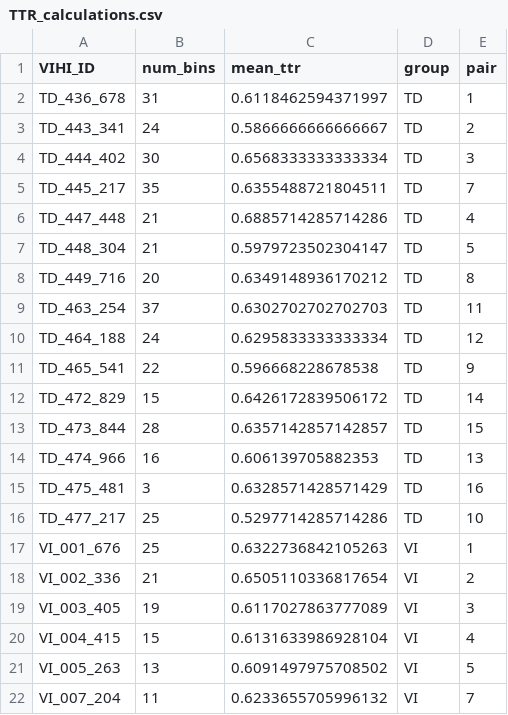
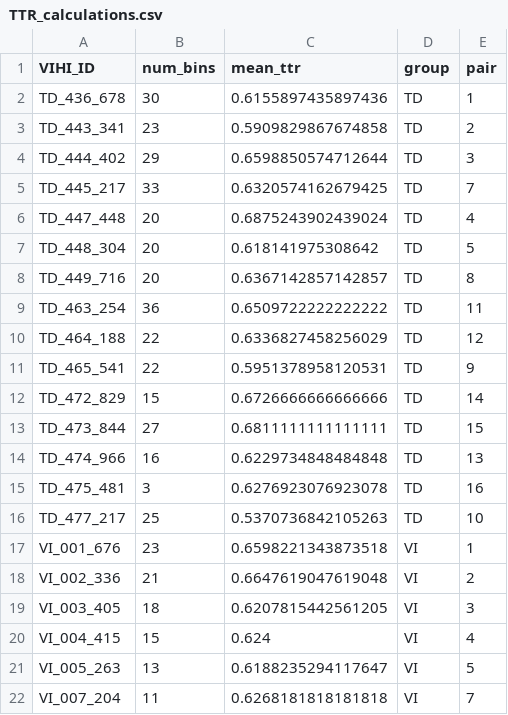
Before and after one commit to BergelsonLab/input_quality, a CSV file: data/LENA/Transcripts/Derived/TTR_calculations.csv, drawn as a sheet; only a part is shown; the diff covers the shown part only.

```diff
--- a/data/LENA/Transcripts/Derived/TTR_calculations.csv
+++ b/data/LENA/Transcripts/Derived/TTR_calculations.csv
@@ -1,22 +1,22 @@
 VIHI_ID,num_bins,mean_ttr,group,pair
-TD_436_678,31,0.6118462594371997,TD,1
-TD_443_341,24,0.5866666666666667,TD,2
-TD_444_402,30,0.6568333333333334,TD,3
-TD_445_217,35,0.6355488721804511,TD,7
-TD_447_448,21,0.6885714285714286,TD,4
-TD_448_304,21,0.5979723502304147,TD,5
-TD_449_716,20,0.6349148936170212,TD,8
-TD_463_254,37,0.6302702702702703,TD,11
-TD_464_188,24,0.6295833333333334,TD,12
-TD_465_541,22,0.596668228678538,TD,9
-TD_472_829,15,0.6426172839506172,TD,14
-TD_473_844,28,0.6357142857142857,TD,15
-TD_474_966,16,0.606139705882353,TD,13
-TD_475_481,3,0.6328571428571429,TD,16
-TD_477_217,25,0.5297714285714286,TD,10
-VI_001_676,25,0.6322736842105263,VI,1
-VI_002_336,21,0.6505110336817654,VI,2
-VI_003_405,19,0.6117027863777089,VI,3
-VI_004_415,15,0.6131633986928104,VI,4
-VI_005_263,13,0.6091497975708502,VI,5
-VI_007_204,11,0.6233655705996132,VI,7
+TD_436_678,30,0.6155897435897436,TD,1
+TD_443_341,23,0.5909829867674858,TD,2
+TD_444_402,29,0.6598850574712644,TD,3
+TD_445_217,33,0.6320574162679425,TD,7
+TD_447_448,20,0.6875243902439024,TD,4
+TD_448_304,20,0.618141975308642,TD,5
+TD_449_716,20,0.6367142857142857,TD,8
+TD_463_254,36,0.6509722222222222,TD,11
+TD_464_188,22,0.6336827458256029,TD,12
+TD_465_541,22,0.5951378958120531,TD,9
+TD_472_829,15,0.6726666666666666,TD,14
+TD_473_844,27,0.6811111111111111,TD,15
+TD_474_966,16,0.6229734848484848,TD,13
+TD_475_481,3,0.6276923076923078,TD,16
+TD_477_217,25,0.5370736842105263,TD,10
+VI_001_676,23,0.6598221343873518,VI,1
+VI_002_336,21,0.6647619047619048,VI,2
+VI_003_405,18,0.6207815442561205,VI,3
+VI_004_415,15,0.624,VI,4
+VI_005_263,13,0.6188235294117647,VI,5
+VI_007_204,11,0.6268181818181818,VI,7
```
Also changed, not shown: 15 edited cells elsewhere in this file, data/LENA/Transcripts/Derived/MLUs.csv, data/LENA/Transcripts/Derived/manual_word_tokens.csv, 20 other files.
